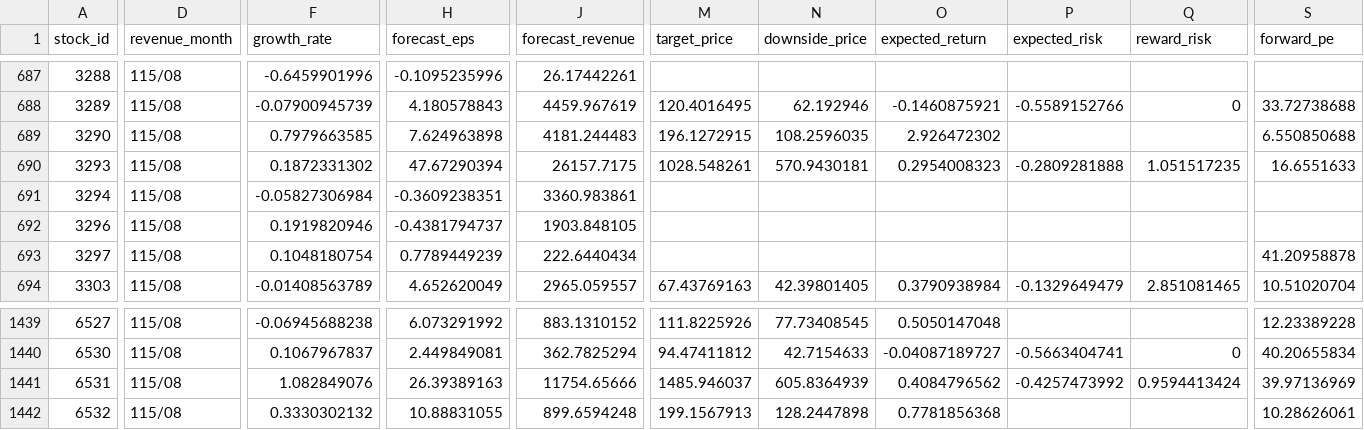
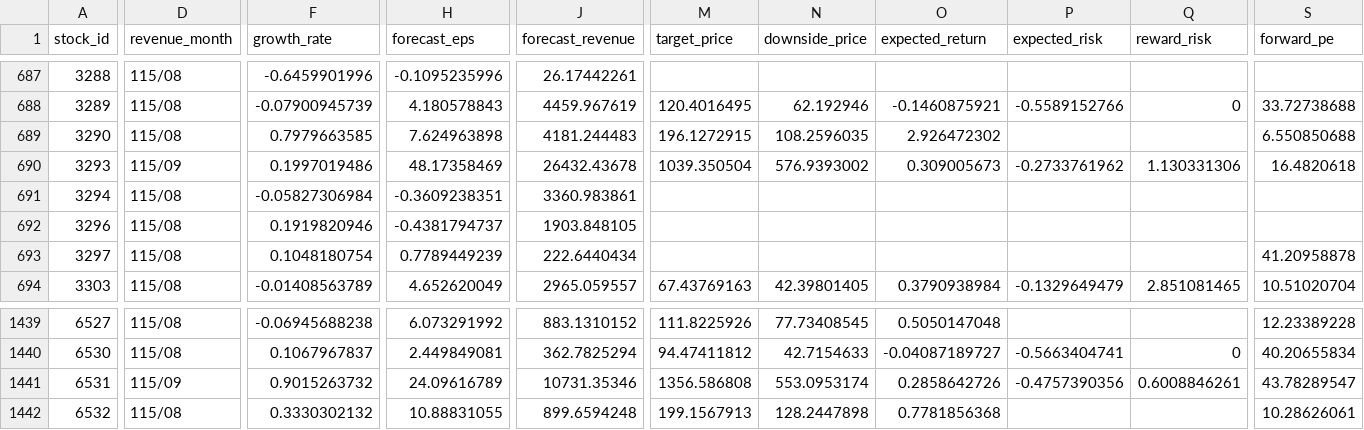
Before and after one commit to metallicatw/tw-six-metrics, a CSV file: data/valuations.csv, drawn as a sheet; only a part is shown, gaps mark what is left out; the diff covers the shown part only; the diff names each change by its address in the sheet, - before the commit and + after, or states it on an @@ line.

```diff
--- a/data/valuations.csv
+++ b/data/valuations.csv
-D690 (revenue_month): 115/08
+D690 (revenue_month): 115/09
-F690 (growth_rate): 0.1872331302
+F690 (growth_rate): 0.1997019486
-H690 (forecast_eps): 47.67290394
+H690 (forecast_eps): 48.17358469
-J690 (forecast_revenue): 26157.7175
+J690 (forecast_revenue): 26432.43678
-M690 (target_price): 1028.548261
+M690 (target_price): 1039.350504
-N690 (downside_price): 570.9430181
+N690 (downside_price): 576.9393002
-O690 (expected_return): 0.2954008323
+O690 (expected_return): 0.309005673
-P690 (expected_risk): -0.2809281888
+P690 (expected_risk): -0.2733761962
-Q690 (reward_risk): 1.051517235
+Q690 (reward_risk): 1.130331306
-S690 (forward_pe): 16.6551633
+S690 (forward_pe): 16.4820618
-D1441 (revenue_month): 115/08
+D1441 (revenue_month): 115/09
-F1441 (growth_rate): 1.082849076
+F1441 (growth_rate): 0.9015263732
-H1441 (forecast_eps): 26.39389163
+H1441 (forecast_eps): 24.09616789
-J1441 (forecast_revenue): 11754.65666
+J1441 (forecast_revenue): 10731.35346
-M1441 (target_price): 1485.946037
+M1441 (target_price): 1356.586808
-N1441 (downside_price): 605.8364939
+N1441 (downside_price): 553.0953174
-O1441 (expected_return): 0.4084796562
+O1441 (expected_return): 0.2858642726
-P1441 (expected_risk): -0.4257473992
+P1441 (expected_risk): -0.4757390356
-Q1441 (reward_risk): 0.9594413424
+Q1441 (reward_risk): 0.6008846261
-S1441 (forward_pe): 39.97136969
+S1441 (forward_pe): 43.78289547
```
Also changed, not shown: 16 edited cells elsewhere in this file, 5 other files.
